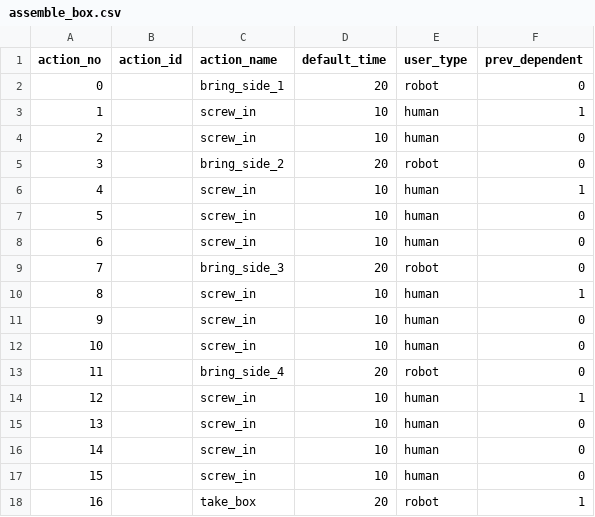
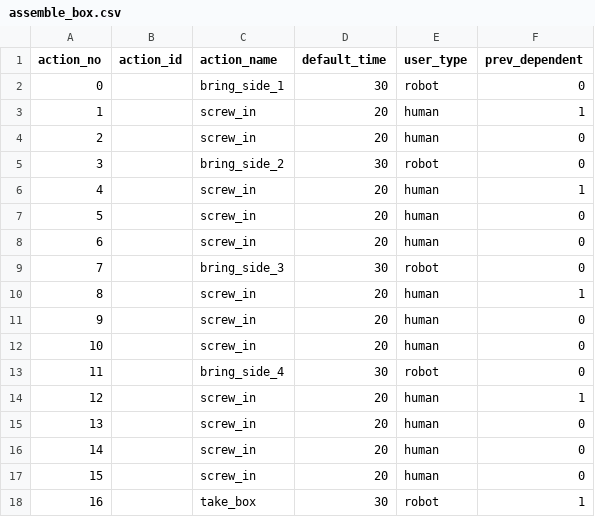
Before and after one commit to inte-R-action/multimodal_human_robot_collaboration, a CSV file: sam_nodes/scripts/postgresql/assemble_box.csv, drawn as a sheet.

```diff
--- a/sam_nodes/scripts/postgresql/assemble_box.csv
+++ b/sam_nodes/scripts/postgresql/assemble_box.csv
@@ -1,18 +1,18 @@
 action_no,action_id,action_name,default_time,user_type,prev_dependent
-0,,bring_side_1,20,robot,0
-1,,screw_in,10,human,1
-2,,screw_in,10,human,0
-3,,bring_side_2,20,robot,0
-4,,screw_in,10,human,1
-5,,screw_in,10,human,0
-6,,screw_in,10,human,0
-7,,bring_side_3,20,robot,0
-8,,screw_in,10,human,1
-9,,screw_in,10,human,0
-10,,screw_in,10,human,0
-11,,bring_side_4,20,robot,0
-12,,screw_in,10,human,1
-13,,screw_in,10,human,0
-14,,screw_in,10,human,0
-15,,screw_in,10,human,0
-16,,take_box,20,robot,1
+0,,bring_side_1,30,robot,0
+1,,screw_in,20,human,1
+2,,screw_in,20,human,0
+3,,bring_side_2,30,robot,0
+4,,screw_in,20,human,1
+5,,screw_in,20,human,0
+6,,screw_in,20,human,0
+7,,bring_side_3,30,robot,0
+8,,screw_in,20,human,1
+9,,screw_in,20,human,0
+10,,screw_in,20,human,0
+11,,bring_side_4,30,robot,0
+12,,screw_in,20,human,1
+13,,screw_in,20,human,0
+14,,screw_in,20,human,0
+15,,screw_in,20,human,0
+16,,take_box,30,robot,1
```
Also changed, not shown: sam_nodes/scripts/postgresql/dump/assemble_box.csv, 2 other files.
